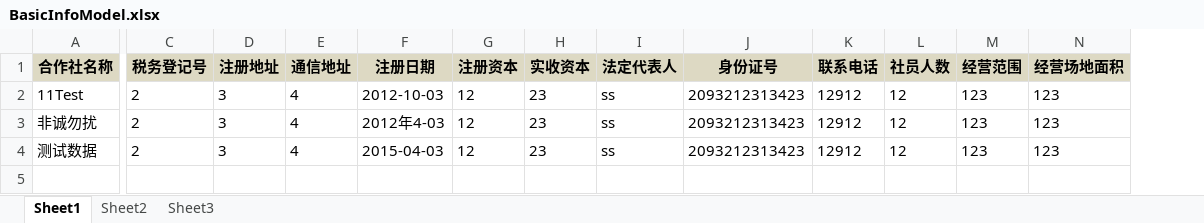
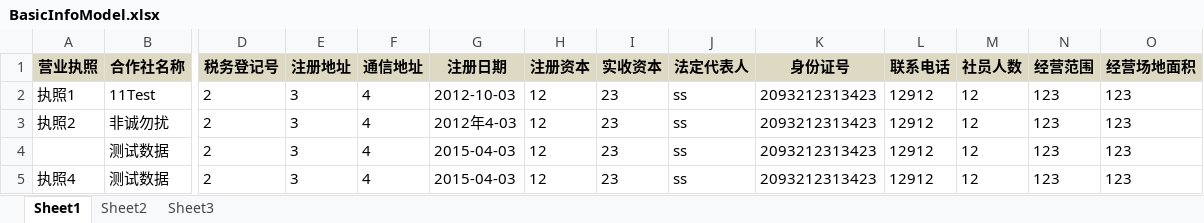
Before and after one commit to huzqGit/bank, an Excel workbook: WebContent/jsp/cooperation/model/BasicInfoModel.xlsx, sheet Sheet1, drawn as a sheet; only a part is shown, gaps mark what is left out; values as stored, in another font and other column widths than the file's, no borders; rows hold the shown columns only; the diff names each change by its address in the sheet, - before the commit and + after, or states it on an @@ line.

```diff
--- a/WebContent/jsp/cooperation/model/BasicInfoModel.xlsx (sheet Sheet1)
+++ b/WebContent/jsp/cooperation/model/BasicInfoModel.xlsx (sheet Sheet1)
+column A (营业执照), rows 2-3: 执照1 | 执照2
+row 5: 执照4 | 测试数据 | 2 | 3 | 4 | 2015-04-03 | 12 | 23 | ss | 2093212313423 | 12912 | 12 | 123 | 123
```
Also changed, not shown: 8 other files.
